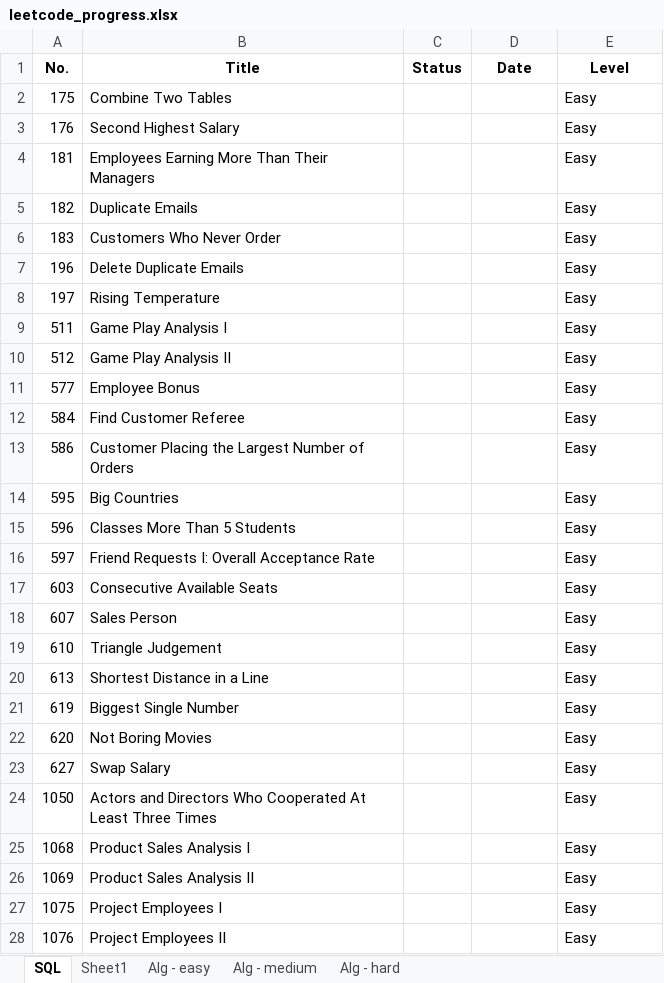
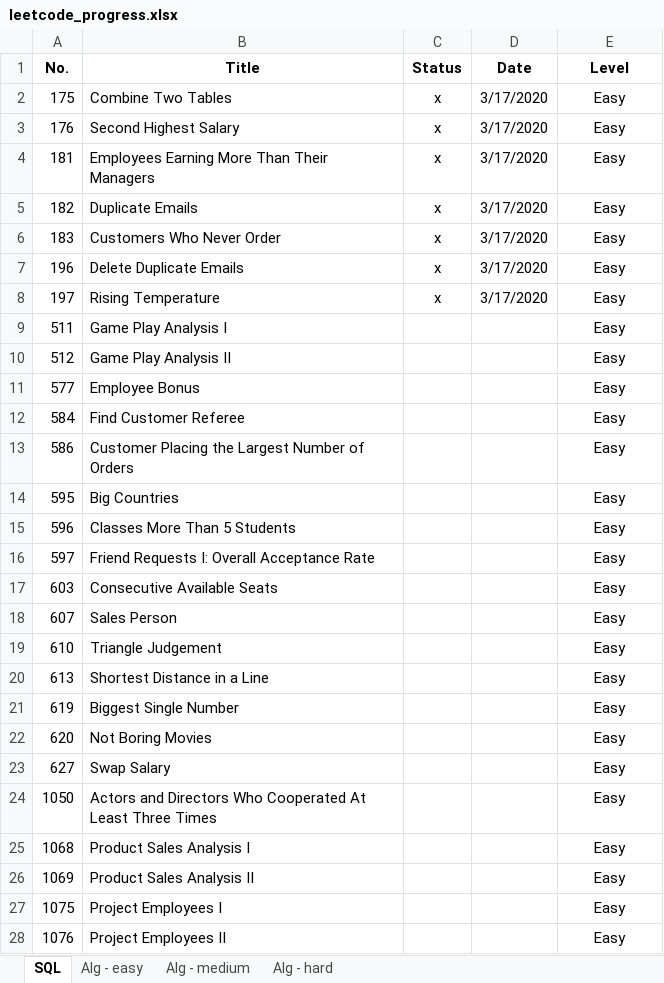
Before and after one commit to vwang0/Leetcode_Solutions, an Excel workbook: leetcode_progress.xlsx, sheet SQL, drawn as a sheet; only a part is shown; values as stored, in another font and other column widths than the file's, no borders; the diff covers the shown part only; the diff names each change by its address in the sheet, - before the commit and + after, or states it on an @@ line.

```diff
--- a/leetcode_progress.xlsx (sheet SQL)
+++ b/leetcode_progress.xlsx (sheet SQL)
-sheet tab: Sheet1
-C2:C8 (Status): (empty)
+C2:C8 (Status): x
-D2:D8 (Date): (empty)
+D2:D8 (Date): 3/17/2020
-E2:E28 alignment: left
+E2:E28 alignment: center
```
Also changed, not shown: cell formats elsewhere in this sheet.
